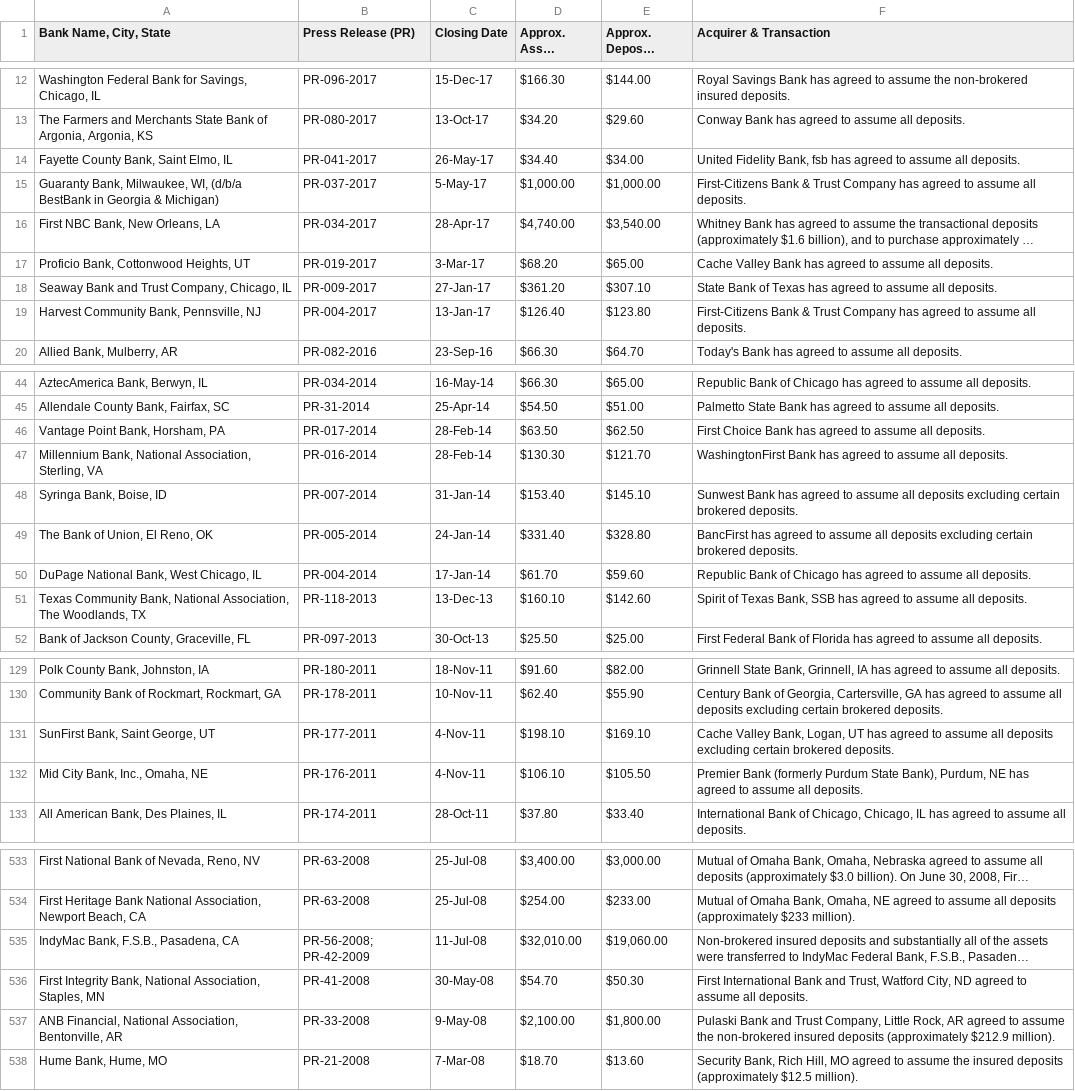
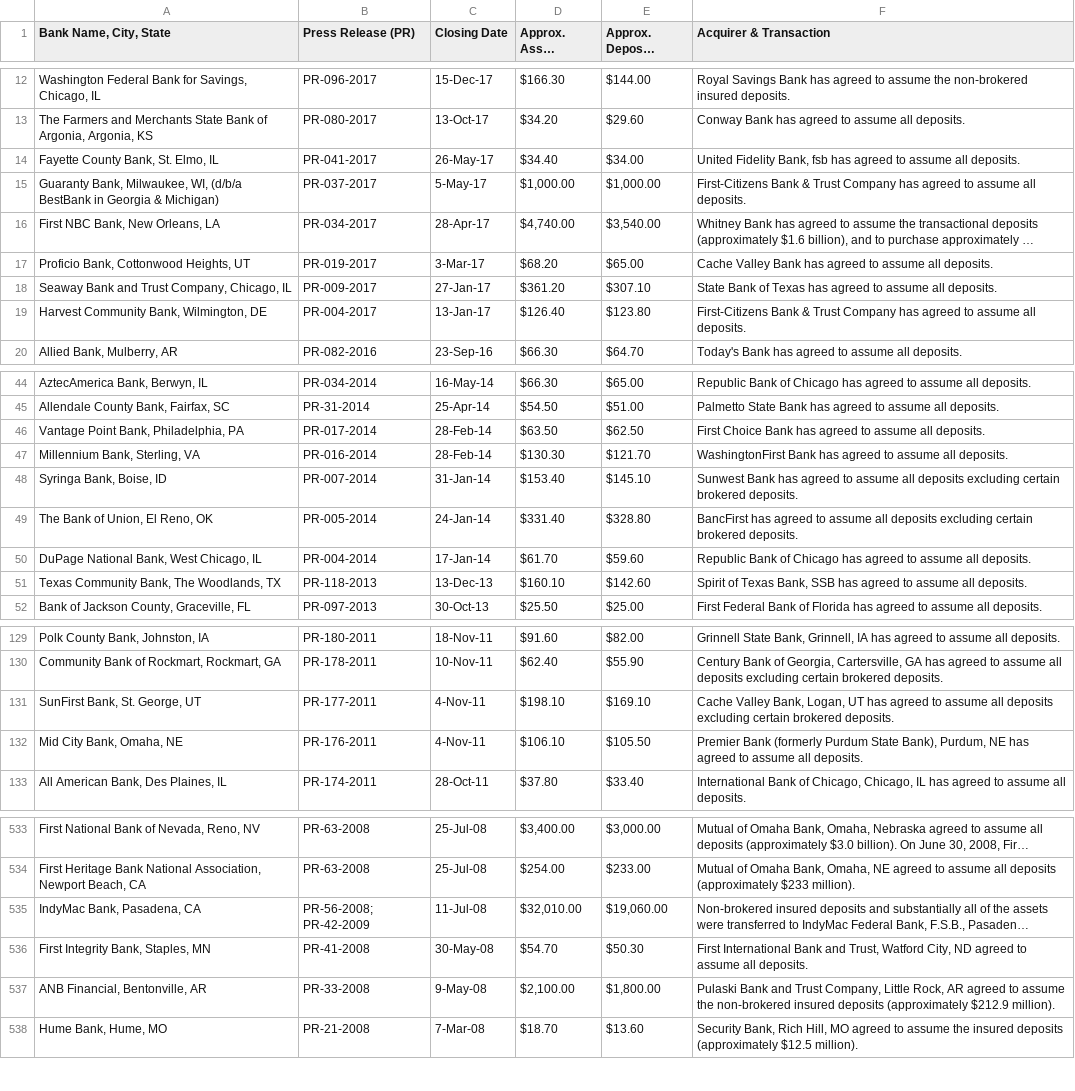
Before and after one commit to yubinary/bank-failures-visualization, a CSV file: public_site/datasets/bfb-data.csv, drawn as a sheet; only a part is shown, gaps mark what is left out; long unchanged cells end in …; the diff covers the shown part only; the diff names each change by its address in the sheet, - before the commit and + after, or states it on an @@ line.

```diff
--- a/public_site/datasets/bfb-data.csv
+++ b/public_site/datasets/bfb-data.csv
-A14 (Bank Name, City, State): Fayette County Bank, Saint Elmo, IL
+A14 (Bank Name, City, State): Fayette County Bank, St. Elmo, IL
-A19 (Bank Name, City, State): Harvest Community Bank, Pennsville, NJ
+A19 (Bank Name, City, State): Harvest Community Bank, Wilmington, DE
-A46 (Bank Name, City, State): Vantage Point Bank, Horsham, PA
+A46 (Bank Name, City, State): Vantage Point Bank, Philadelphia, PA
-A47 (Bank Name, City, State): Millennium Bank, National Association, Sterling, VA
+A47 (Bank Name, City, State): Millennium Bank, Sterling, VA
-A51 (Bank Name, City, State): …Community Bank, National Association, The Woodlands,…
+A51 (Bank Name, City, State): …Community Bank, The Woodlands,…
-A131 (Bank Name, City, State): SunFirst Bank, Saint George, UT
+A131 (Bank Name, City, State): SunFirst Bank, St. George, UT
-A132 (Bank Name, City, State): Mid City Bank, Inc., Omaha, NE
+A132 (Bank Name, City, State): Mid City Bank, Omaha, NE
-A535 (Bank Name, City, State): IndyMac Bank, F.S.B., Pasadena, CA
+A535 (Bank Name, City, State): IndyMac Bank, Pasadena, CA
-A536 (Bank Name, City, State): First Integrity Bank, National Association, Staples, MN
+A536 (Bank Name, City, State): First Integrity Bank, Staples, MN
-A537 (Bank Name, City, State): ANB Financial, National Association, Bentonville, AR
+A537 (Bank Name, City, State): ANB Financial, Bentonville, AR
```
Also changed, not shown: 52 edited cells elsewhere in this file, 1 other file.
